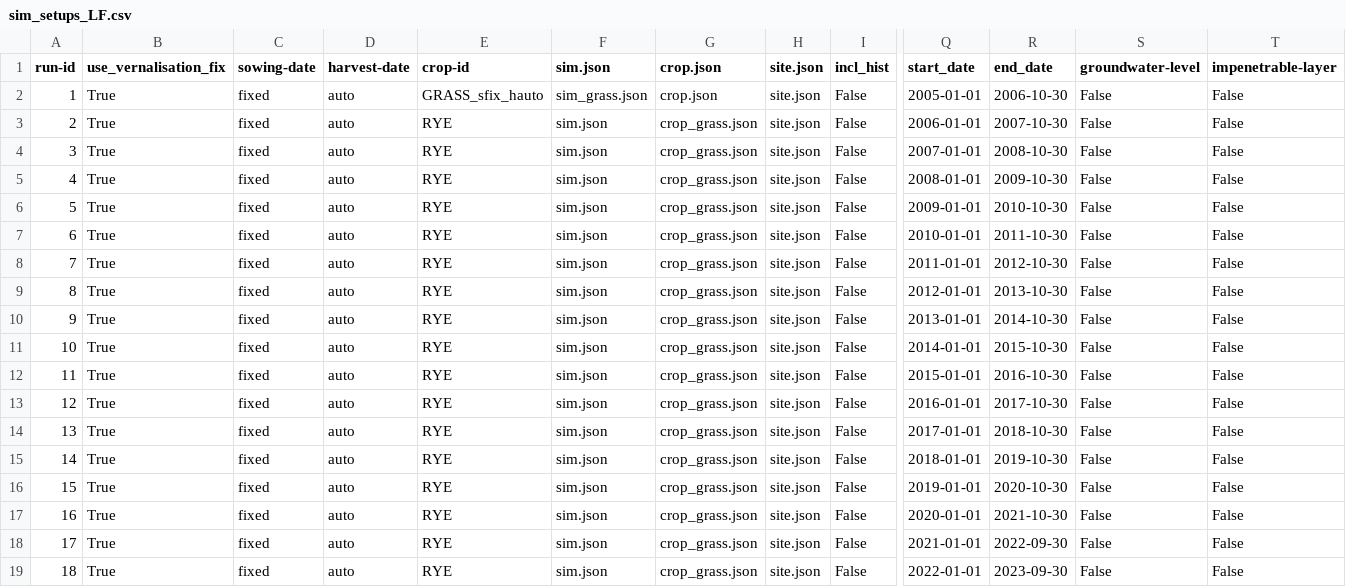
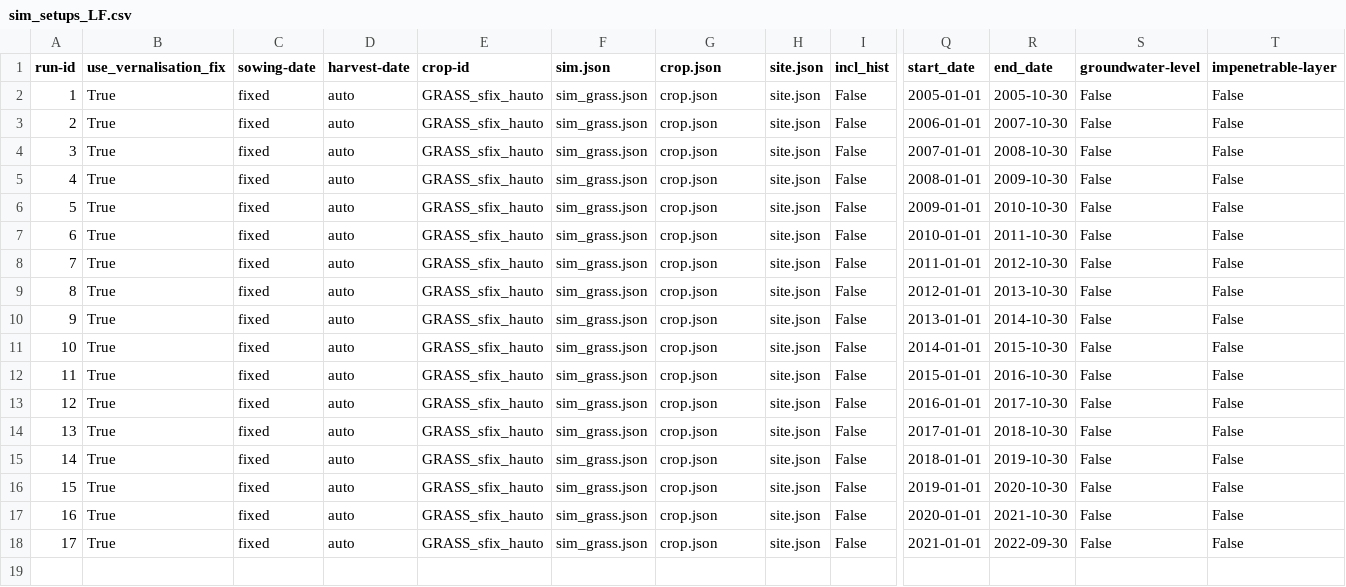
Before and after one commit to zalf-rpm/switch, a CSV file: sim_setups_LF.csv, drawn as a sheet; only a part is shown, gaps mark what is left out; rows hold the shown columns only; the diff names each change by its address in the sheet, - before the commit and + after, or states it on an @@ line.

Commit message:
update grasslands data in sim setup and crop json

```diff
--- a/sim_setups_LF.csv
+++ b/sim_setups_LF.csv
-R2 (end_date): 2006-10-30
+R2 (end_date): 2005-10-30
-E3:E18 (crop-id): RYE
+E3:E18 (crop-id): GRASS_sfix_hauto
-F3:F18 (sim.json): sim.json
+F3:F18 (sim.json): sim_grass.json
-G3:G18 (crop.json): crop_grass.json
+G3:G18 (crop.json): crop.json
-row 19: 18 | True | fixed | auto | RYE | sim.json | crop_grass.json | site.json | False | 2022-01-01 | 2023-09-30 | False | False
```
Also changed, not shown: 1 other file.
